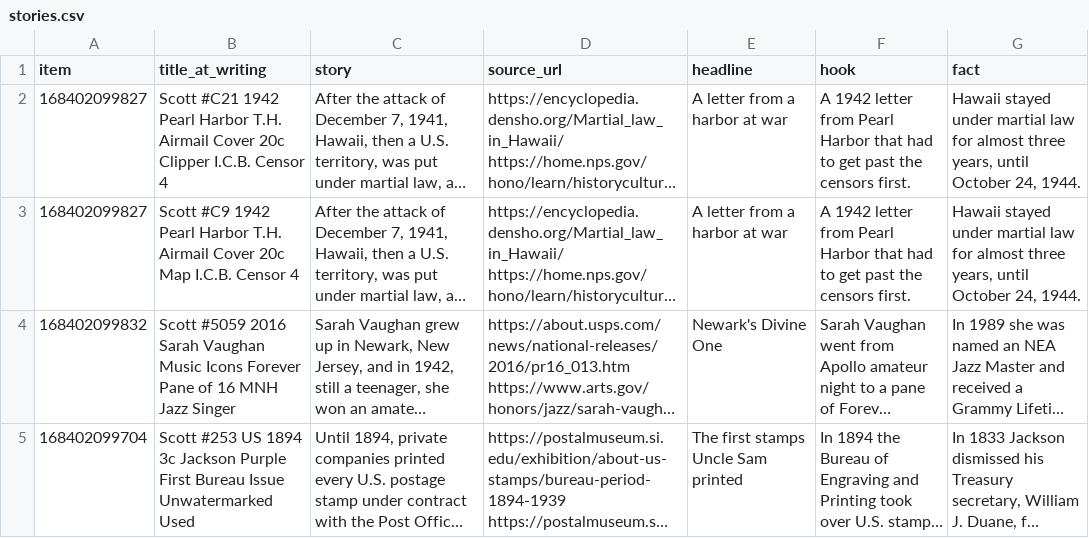
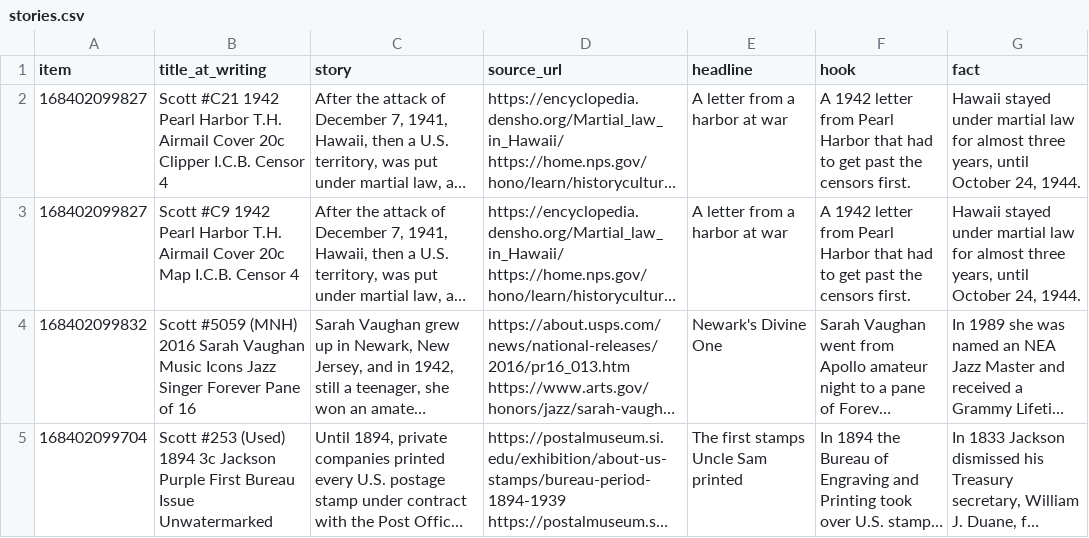
Before and after one commit to StampedeStamps/stampede-stories, a CSV file: data/stories.csv, drawn as a sheet; only a part is shown; long unchanged cells end in …; the diff covers the shown part only; the diff names each change by its address in the sheet, - before the commit and + after, or states it on an @@ line.

```diff
--- a/data/stories.csv
+++ b/data/stories.csv
-B4 (title_at_writing): Scott #5059 2016 Sarah Vaughan Music Icons Forever Pane of 16 MNH Jazz Singer
+B4 (title_at_writing): Scott #5059 (MNH) 2016 Sarah Vaughan Music Icons Jazz Singer Forever Pane of 16
-B5 (title_at_writing): Scott #253 US 1894 3c Jackson Purple First Bureau Issue Unwatermarked Used
+B5 (title_at_writing): Scott #253 (Used) 1894 3c Jackson Purple First Bureau Issue Unwatermarked
```
Also changed, not shown: 3 edited cells elsewhere in this file.
